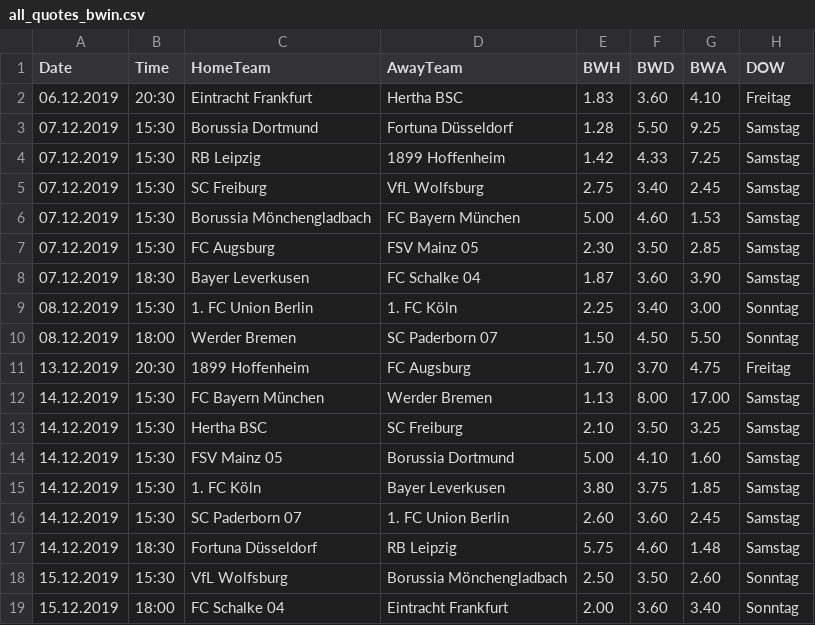
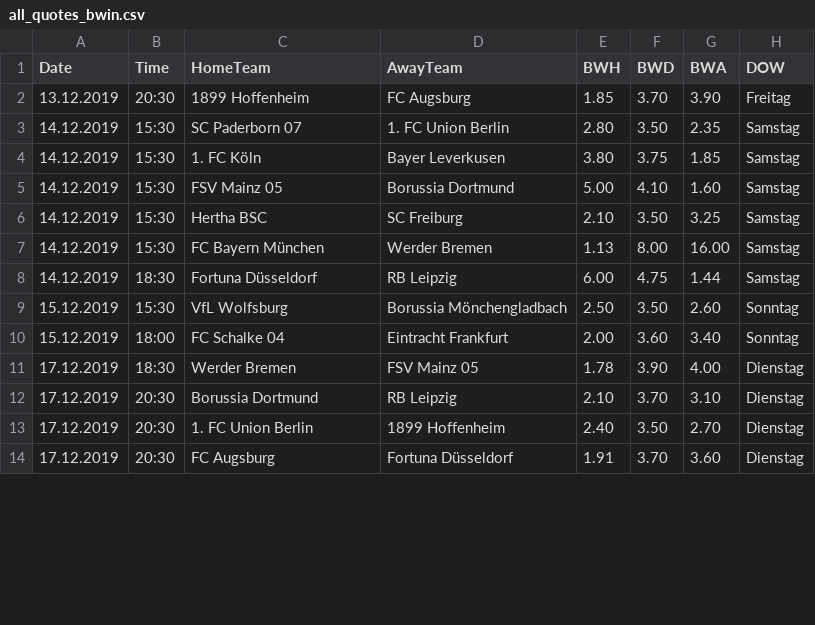
Before and after one commit to martinstorch/football, a CSV file: TF/data/all_quotes_bwin.csv, drawn as a sheet; only a part is shown; the diff covers the shown part only.

```diff
--- a/TF/data/all_quotes_bwin.csv
+++ b/TF/data/all_quotes_bwin.csv
@@ -1,19 +1,14 @@
 Date,Time,HomeTeam,AwayTeam,BWH,BWD,BWA,DOW
-06.12.2019,20:30,Eintracht Frankfurt,Hertha BSC,1.83,3.60,4.10,Freitag
-07.12.2019,15:30,Borussia Dortmund,Fortuna Düsseldorf,1.28,5.50,9.25,Samstag
-07.12.2019,15:30,RB Leipzig,1899 Hoffenheim,1.42,4.33,7.25,Samstag
-07.12.2019,15:30,SC Freiburg,VfL Wolfsburg,2.75,3.40,2.45,Samstag
-07.12.2019,15:30,Borussia Mönchengladbach,FC Bayern München,5.00,4.60,1.53,Samstag
-07.12.2019,15:30,FC Augsburg,FSV Mainz 05,2.30,3.50,2.85,Samstag
-07.12.2019,18:30,Bayer Leverkusen,FC Schalke 04,1.87,3.60,3.90,Samstag
-08.12.2019,15:30,1. FC Union Berlin,1. FC Köln,2.25,3.40,3.00,Sonntag
-08.12.2019,18:00,Werder Bremen,SC Paderborn 07 ,1.50,4.50,5.50,Sonntag
-13.12.2019,20:30,1899 Hoffenheim,FC Augsburg,1.70,3.70,4.75,Freitag
-14.12.2019,15:30,FC Bayern München,Werder Bremen,1.13,8.00,17.00,Samstag
+13.12.2019,20:30,1899 Hoffenheim,FC Augsburg,1.85,3.70,3.90,Freitag
+14.12.2019,15:30,SC Paderborn 07 ,1. FC Union Berlin,2.80,3.50,2.35,Samstag
+14.12.2019,15:30,1. FC Köln,Bayer Leverkusen,3.80,3.75,1.85,Samstag
+14.12.2019,15:30,FSV Mainz 05,Borussia Dortmund,5.00,4.10,1.60,Samstag
 14.12.2019,15:30,Hertha BSC,SC Freiburg,2.10,3.50,3.25,Samstag
-14.12.2019,15:30,FSV Mainz 05,Borussia Dortmund,5.00,4.10,1.60,Samstag
-14.12.2019,15:30,1. FC Köln,Bayer Leverkusen,3.80,3.75,1.85,Samstag
-14.12.2019,15:30,SC Paderborn 07 ,1. FC Union Berlin,2.60,3.60,2.45,Samstag
-14.12.2019,18:30,Fortuna Düsseldorf,RB Leipzig,5.75,4.60,1.48,Samstag
+14.12.2019,15:30,FC Bayern München,Werder Bremen,1.13,8.00,16.00,Samstag
+14.12.2019,18:30,Fortuna Düsseldorf,RB Leipzig,6.00,4.75,1.44,Samstag
 15.12.2019,15:30,VfL Wolfsburg,Borussia Mönchengladbach,2.50,3.50,2.60,Sonntag
 15.12.2019,18:00,FC Schalke 04,Eintracht Frankfurt,2.00,3.60,3.40,Sonntag
+17.12.2019,18:30,Werder Bremen,FSV Mainz 05,1.78,3.90,4.00,Dienstag
+17.12.2019,20:30,Borussia Dortmund,RB Leipzig,2.10,3.70,3.10,Dienstag
+17.12.2019,20:30,1. FC Union Berlin,1899 Hoffenheim,2.40,3.50,2.70,Dienstag
+17.12.2019,20:30,FC Augsburg,Fortuna Düsseldorf,1.91,3.70,3.60,Dienstag
```
Also changed, not shown: 5 added rows elsewhere in this file, TF/data/1920.csv, TF/data/all_labels.csv, 5 other files.
